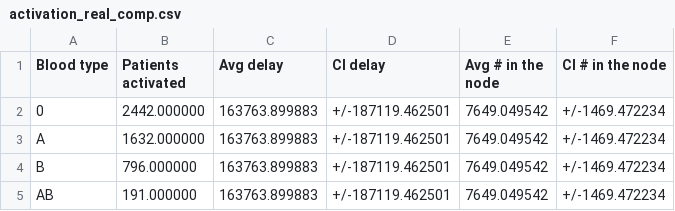
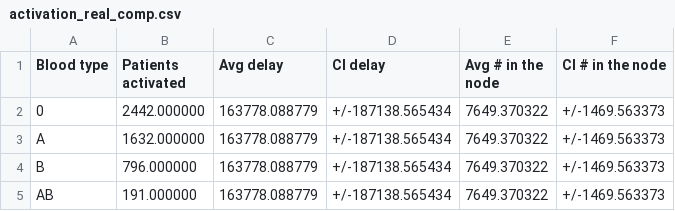
Before and after one commit to livias1726/PMCSN_Project, a CSV file: output/activation_real_comp.csv, drawn as a sheet.

```diff
--- a/output/activation_real_comp.csv
+++ b/output/activation_real_comp.csv
@@ -1,5 +1,5 @@
 Blood type,Patients activated,Avg delay,CI delay,Avg # in the node,CI # in the node
-0,2442.000000,163763.899883,+/-187119.462501,7649.049542,+/-1469.472234
-A,1632.000000,163763.899883,+/-187119.462501,7649.049542,+/-1469.472234
-B,796.000000,163763.899883,+/-187119.462501,7649.049542,+/-1469.472234
-AB,191.000000,163763.899883,+/-187119.462501,7649.049542,+/-1469.472234
+0,2442.000000,163778.088779,+/-187138.565434,7649.370322,+/-1469.563373
+A,1632.000000,163778.088779,+/-187138.565434,7649.370322,+/-1469.563373
+B,796.000000,163778.088779,+/-187138.565434,7649.370322,+/-1469.563373
+AB,191.000000,163778.088779,+/-187138.565434,7649.370322,+/-1469.563373
```
Also changed, not shown: output/organs_real_comp.csv, output/transplant_real_comp.csv, 3 other files.
